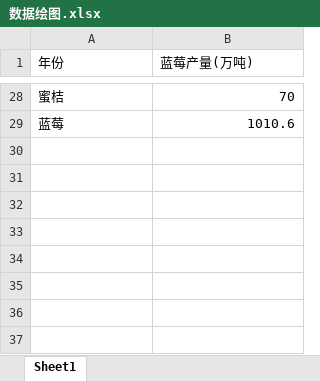
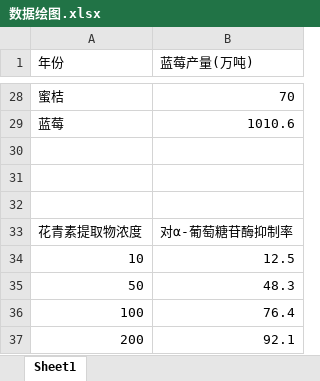
Before and after one commit to zijing02/NJAU_CS, an Excel workbook: 3.2/水果与健康/数据绘图.xlsx, sheet Sheet1, drawn as a sheet; only a part is shown, gaps mark what is left out; values as stored, in another font and other column widths than the file's, no borders; charts and pictures not drawn; the diff names each change by its address in the sheet, - before the commit and + after, or states it on an @@ line.

```diff
--- a/3.2/水果与健康/数据绘图.xlsx (sheet Sheet1)
+++ b/3.2/水果与健康/数据绘图.xlsx (sheet Sheet1)
+row 30: (empty)
+row 31: (empty)
+row 32: (empty)
+row 33: 花青素提取物浓度 | 对α-葡萄糖苷酶抑制率
+row 34: 10 | 12.5
+row 35: 50 | 48.3
+row 36: 100 | 76.4
+row 37: 200 | 92.1
```
Also changed, not shown: charts or pictures, 4 other files.
